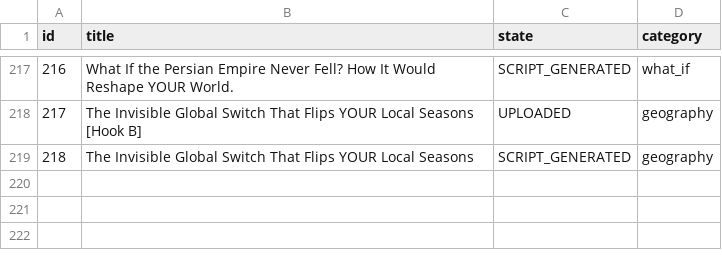
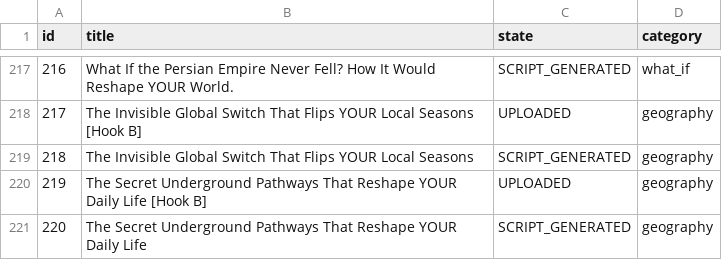
Before and after one commit to enigmaiq6-creator/Blowyourmind, a CSV file: flows/image_content_generator/tracking/ideas_tracking.csv, drawn as a sheet; only a part is shown, gaps mark what is left out.

```diff
--- a/flows/image_content_generator/tracking/ideas_tracking.csv
+++ b/flows/image_content_generator/tracking/ideas_tracking.csv
@@ -219 +219,3 @@ id,title,state,category
 218,The Invisible Global Switch That Flips YOUR Local Seasons,SCRIPT_GENERATED,geography
+219,The Secret Underground Pathways That Reshape YOUR Daily Life [Hook B],UPLOADED,geography
+220,The Secret Underground Pathways That Reshape YOUR Daily Life,SCRIPT_GENERATED,geography
```
Also changed, not shown: flows/image_content_generator/tracking/automated_posts_history.csv.
